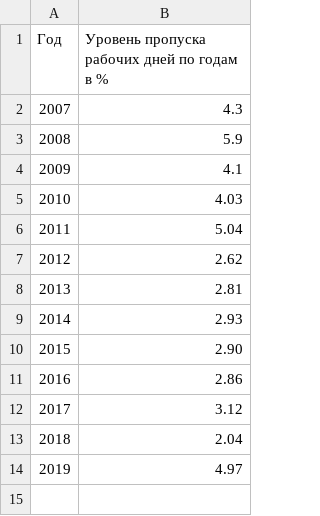
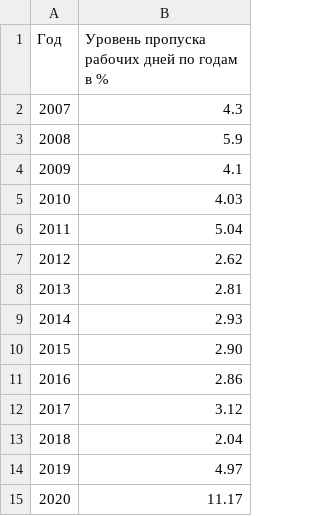
Before and after one commit to alex-markov-creator/tendency, a CSV file: Data/Показатели csv годовые/Процесс О(6.2) Человеческие ресурсы/Уровень пропуска рабочих дней по годам.csv, drawn as a sheet; the diff names each change by its address in the sheet, - before the commit and + after, or states it on an @@ line.

```diff
--- a/Data/Показатели csv годовые/Процесс О(6.2) Человеческие ресурсы/Уровень пропуска рабочих дней по годам.csv
+++ b/Data/Показатели csv годовые/Процесс О(6.2) Человеческие ресурсы/Уровень пропуска рабочих дней по годам.csv
+row 15: 2020 | 11.17
```
Also changed, not shown: Data/Показатели csv годовые/Процесс Б(7.3) Проектирование и разработка/Квн конструкторской документации по годам.csv, Data/Показатели csv годовые/Процесс Б(7.3) Проектирование и разработка/Ккд по годам.csv, 7 other files.
